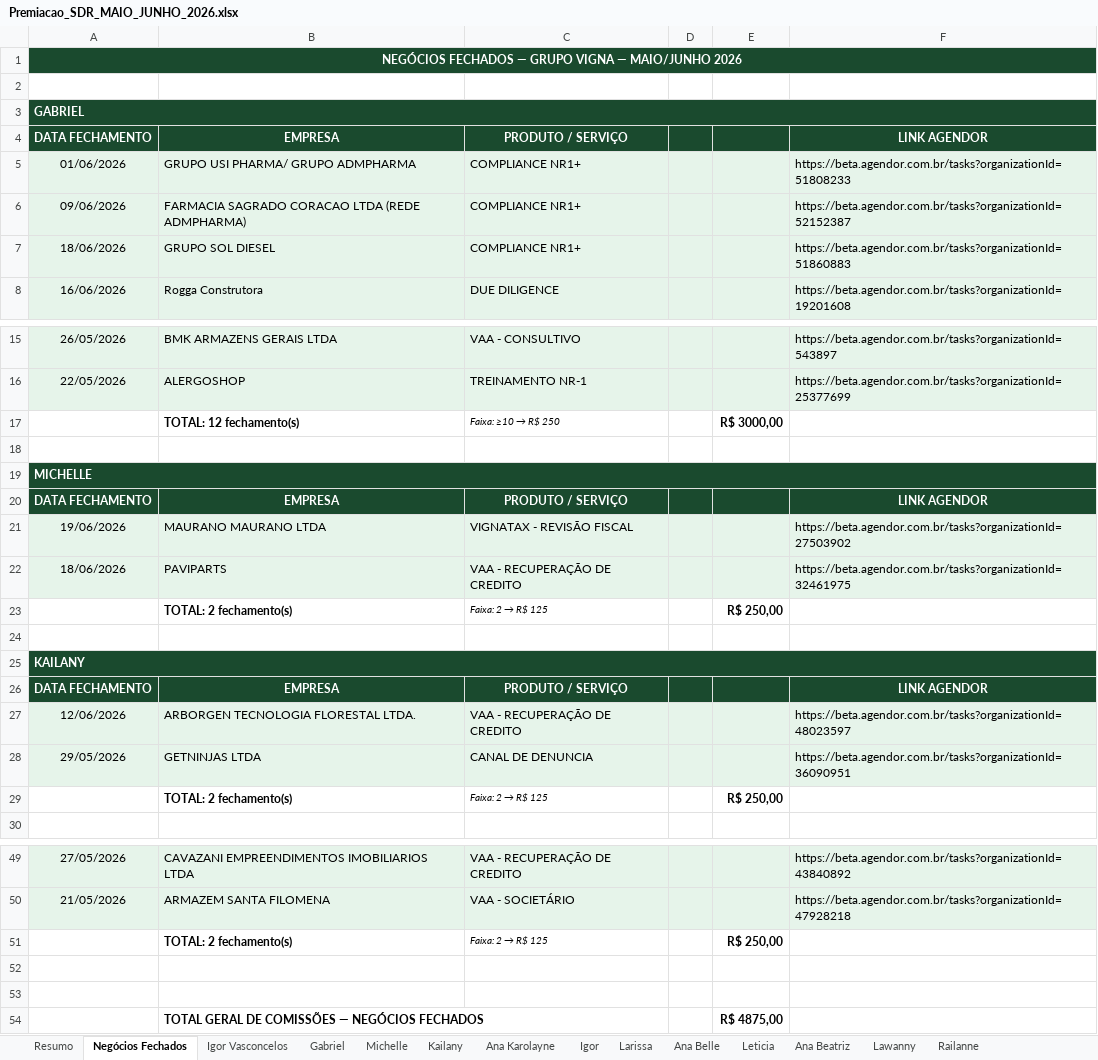
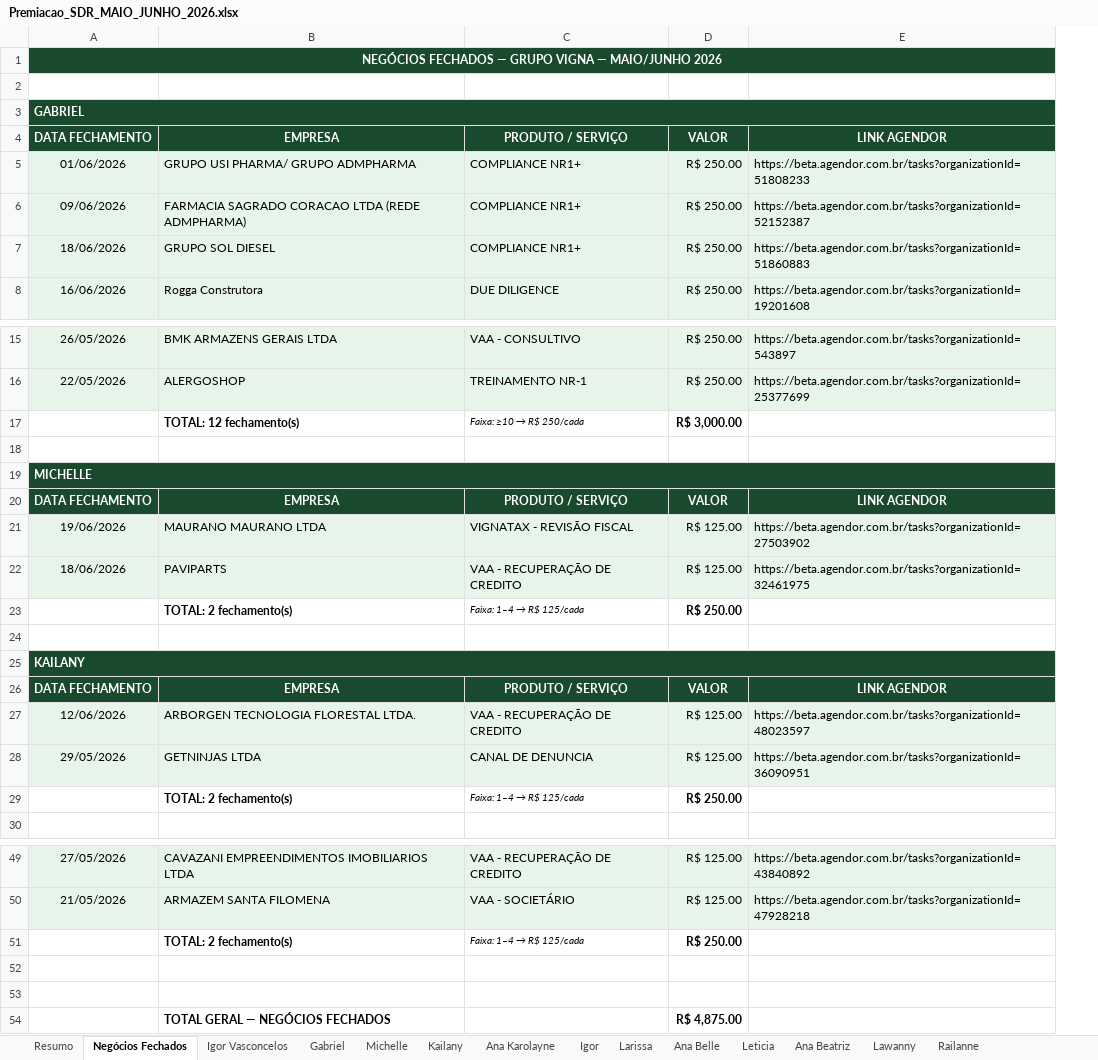
Before and after one commit to GabrielSantana23/Vigna-Advogados, an Excel workbook: relatorios/premiacao/Premiacao_SDR_MAIO_JUNHO_2026.xlsx, sheet Negócios Fechados, drawn as a sheet; only a part is shown, gaps mark what is left out; values as stored, in another font and other column widths than the file's, no borders; removed rows and columns are numbered as before the commit, all else as after; the diff covers the shown part only; the diff names each change by its address in the sheet, - before the commit and + after, or states it on an @@ line.

```diff
--- a/relatorios/premiacao/Premiacao_SDR_MAIO_JUNHO_2026.xlsx (sheet Negócios Fechados)
+++ b/relatorios/premiacao/Premiacao_SDR_MAIO_JUNHO_2026.xlsx (sheet Negócios Fechados)
-column D, empty
-column E, rows 17-29: R$ 3000,00 |  |  |  |  |  | R$ 250,00 |  |  |  |  |  | R$ 250,00; rows 51-54: R$ 250,00 |  |  | R$ 4875,00
+column D, rows 4-8: VALOR | R$ 250.00 | R$ 250.00 | R$ 250.00 | R$ 250.00; rows 15-29: R$ 250.00 | R$ 250.00 | R$ 3,000.00 |  |  | VALOR | R$ 125.00 | R$ 125.00 | R$ 250.00 |  |  | VALOR | R$ 125.00 | R$ 125.00 | R$ 250.00; rows 49-54: R$ 125.00 | R$ 125.00 | R$ 250.00 |  |  | R$ 4,875.00
@@ C17: Faixa: ≥10 → R$ 250 → Faixa: ≥10 → R$ 250/cada @@
@@ C23: Faixa: 2 → R$ 125 → Faixa: 1–4 → R$ 125/cada @@
@@ C29: Faixa: 2 → R$ 125 → Faixa: 1–4 → R$ 125/cada @@
@@ C51: Faixa: 2 → R$ 125 → Faixa: 1–4 → R$ 125/cada @@
-B54: TOTAL GERAL DE COMISSÕES — NEGÓCIOS FECHADOS
+B54: TOTAL GERAL — NEGÓCIOS FECHADOS
```
Also changed, not shown: 2 edited cells elsewhere in this sheet, sheet Igor Vasconcelos, 1 other file.
